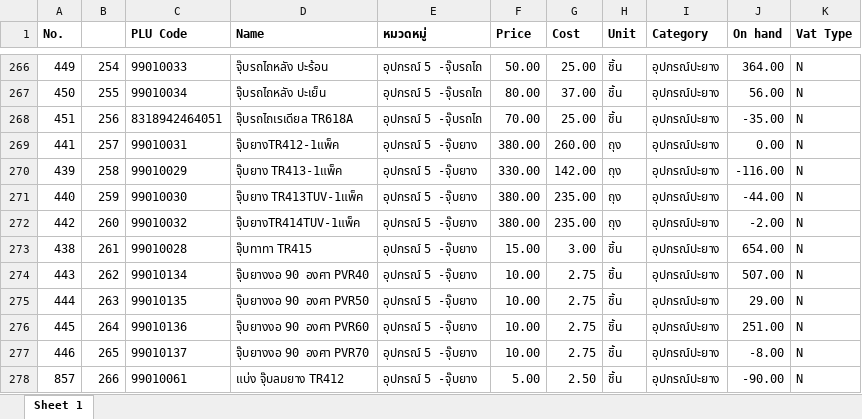
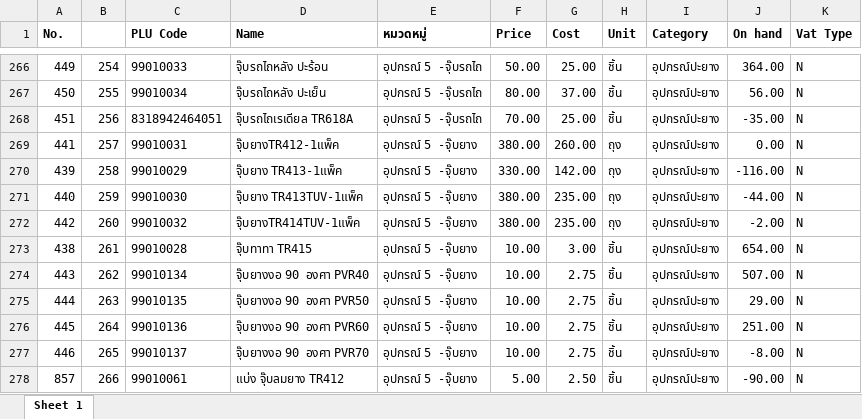
Before and after one commit to pet1486-sys/titans-summary, an Excel workbook: SKU.xlsx, sheet Sheet 1, drawn as a sheet; only a part is shown, gaps mark what is left out; values as stored, in another font and other column widths than the file's, no borders; the diff names each change by its address in the sheet, - before the commit and + after, or states it on an @@ line.

Commit message:
อัพเดตข้อมูลไฟล์ Excel ล่าสุด

```diff
--- a/SKU.xlsx (sheet Sheet 1)
+++ b/SKU.xlsx (sheet Sheet 1)
-F273 (Price): 15.00
+F273 (Price): 10.00
```
